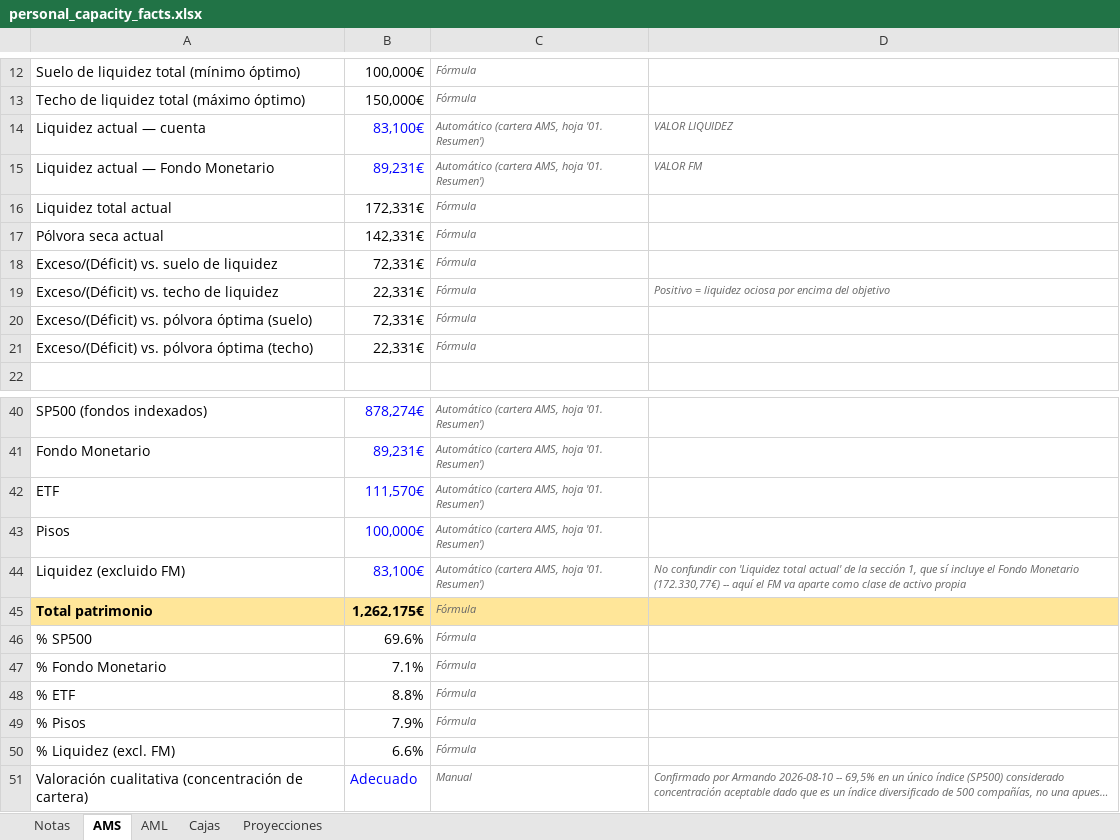
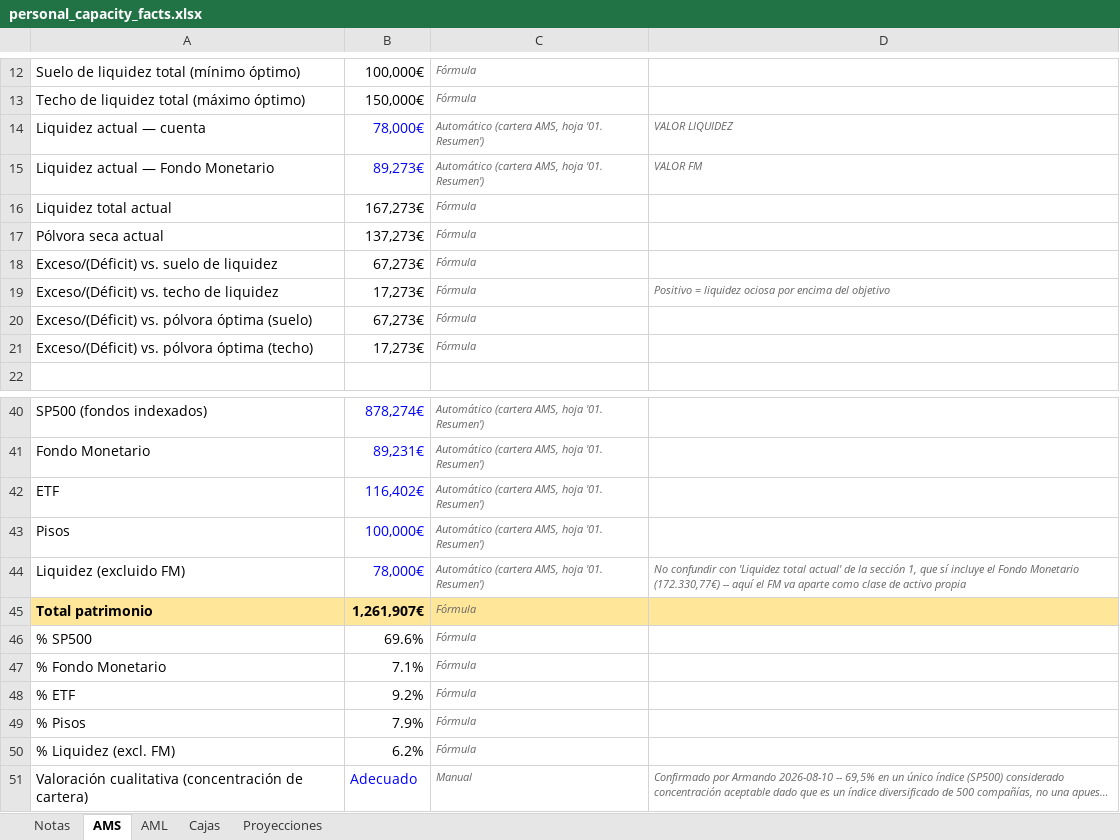
Before and after one commit to amanzanossaez-coder/SOP_Research_Engine, an Excel workbook: data/raw/personal_capacity_facts.xlsx, sheet AMS, drawn as a sheet; only a part is shown, gaps mark what is left out; long unchanged cells end in …; values as stored, in another font and other column widths than the file's, no borders; the diff names each change by its address in the sheet, - before the commit and + after, or states it on an @@ line.

```diff
--- a/data/raw/personal_capacity_facts.xlsx (sheet AMS)
+++ b/data/raw/personal_capacity_facts.xlsx (sheet AMS)
-B14: 83,100€
+B14: 78,000€
-B15: 89,231€
+B15: 89,273€
-B16: 172,331€
+B16: 167,273€
-B17: 142,331€
+B17: 137,273€
-B18: 72,331€
+B18: 67,273€
-B19: 22,331€
+B19: 17,273€
-B20: 72,331€
+B20: 67,273€
-B21: 22,331€
+B21: 17,273€
-B42: 111,570€
+B42: 116,402€
-B44: 83,100€
+B44: 78,000€
-B45: 1,262,175€
+B45: 1,261,907€
-B48: 8.8%
+B48: 9.2%
-B50: 6.6%
+B50: 6.2%
```
Also changed, not shown: sheet Cajas, sheet AML, sheet Proyecciones, data/raw/dry_powder_ledger.xlsx, data/raw/human_approval_attestations.xlsx, 5 other files.
